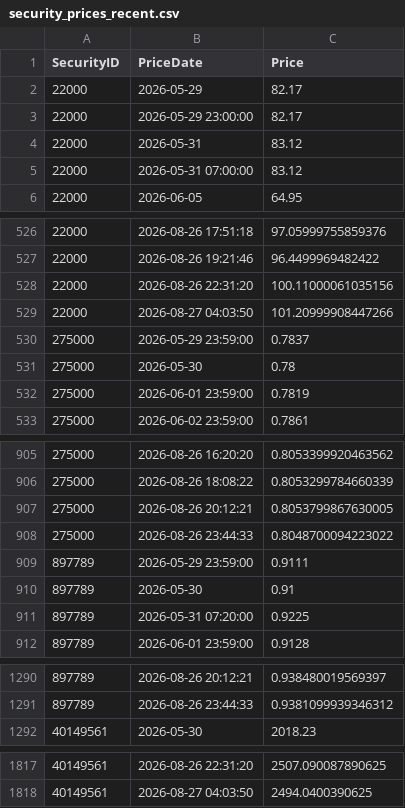
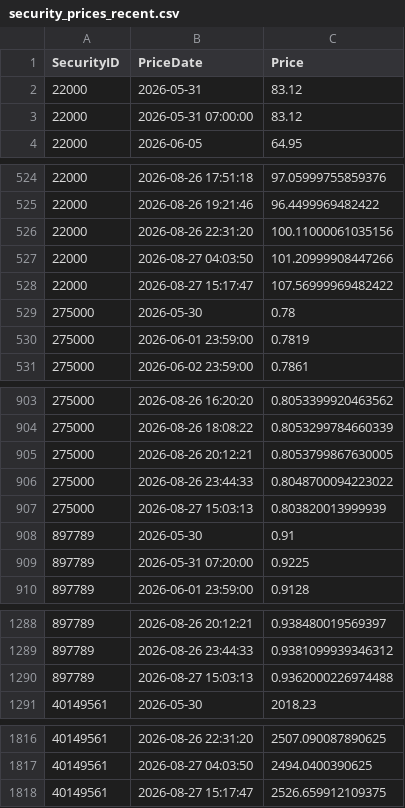
Before and after one commit to Munotstadt/codingpilot, a CSV file: Data/security_prices_recent.csv, drawn as a sheet; only a part is shown, gaps mark what is left out.

```diff
--- a/Data/security_prices_recent.csv
+++ b/Data/security_prices_recent.csv
@@ -1,4 +1,2 @@
 SecurityID,PriceDate,Price
-22000,2026-05-29,82.17
-22000,2026-05-29 23:00:00,82.17
 22000,2026-05-31,83.12
@@ -529,3 +527,3 @@ SecurityID,PriceDate,Price
 22000,2026-08-27 04:03:50,101.20999908447266
-275000,2026-05-29 23:59:00,0.7837
+22000,2026-08-27 15:17:47,107.56999969482422
 275000,2026-05-30,0.78
@@ -908,3 +906,3 @@ SecurityID,PriceDate,Price
 275000,2026-08-26 23:44:33,0.8048700094223022
-897789,2026-05-29 23:59:00,0.9111
+275000,2026-08-27 15:03:13,0.803820013999939
 897789,2026-05-30,0.91
@@ -1291,2 +1289,3 @@ SecurityID,PriceDate,Price
 897789,2026-08-26 23:44:33,0.9381099939346312
+897789,2026-08-27 15:03:13,0.9362000226974488
 40149561,2026-05-30,2018.23
@@ -1818 +1817,2 @@ SecurityID,PriceDate,Price
 40149561,2026-08-27 04:03:50,2494.0400390625
+40149561,2026-08-27 15:17:47,2526.659912109375
```
